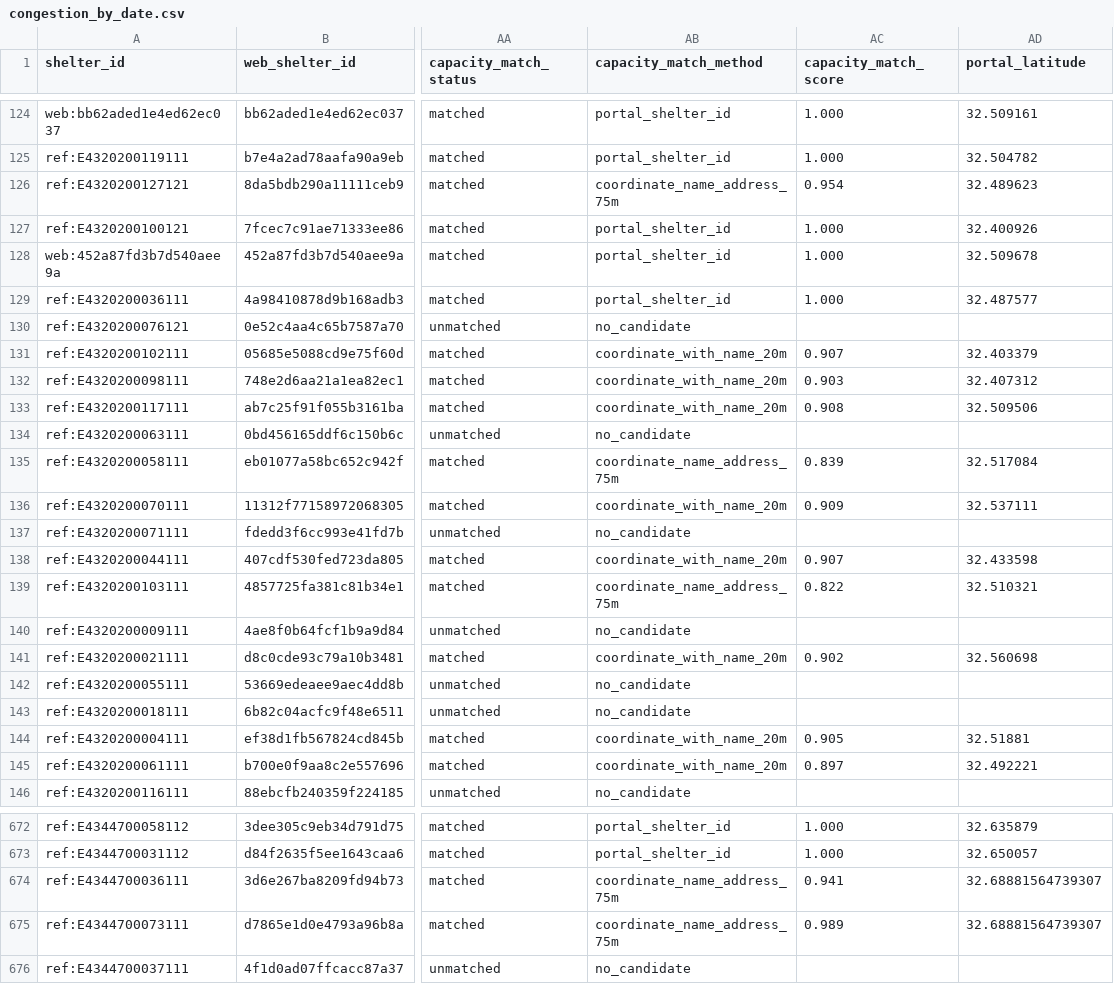
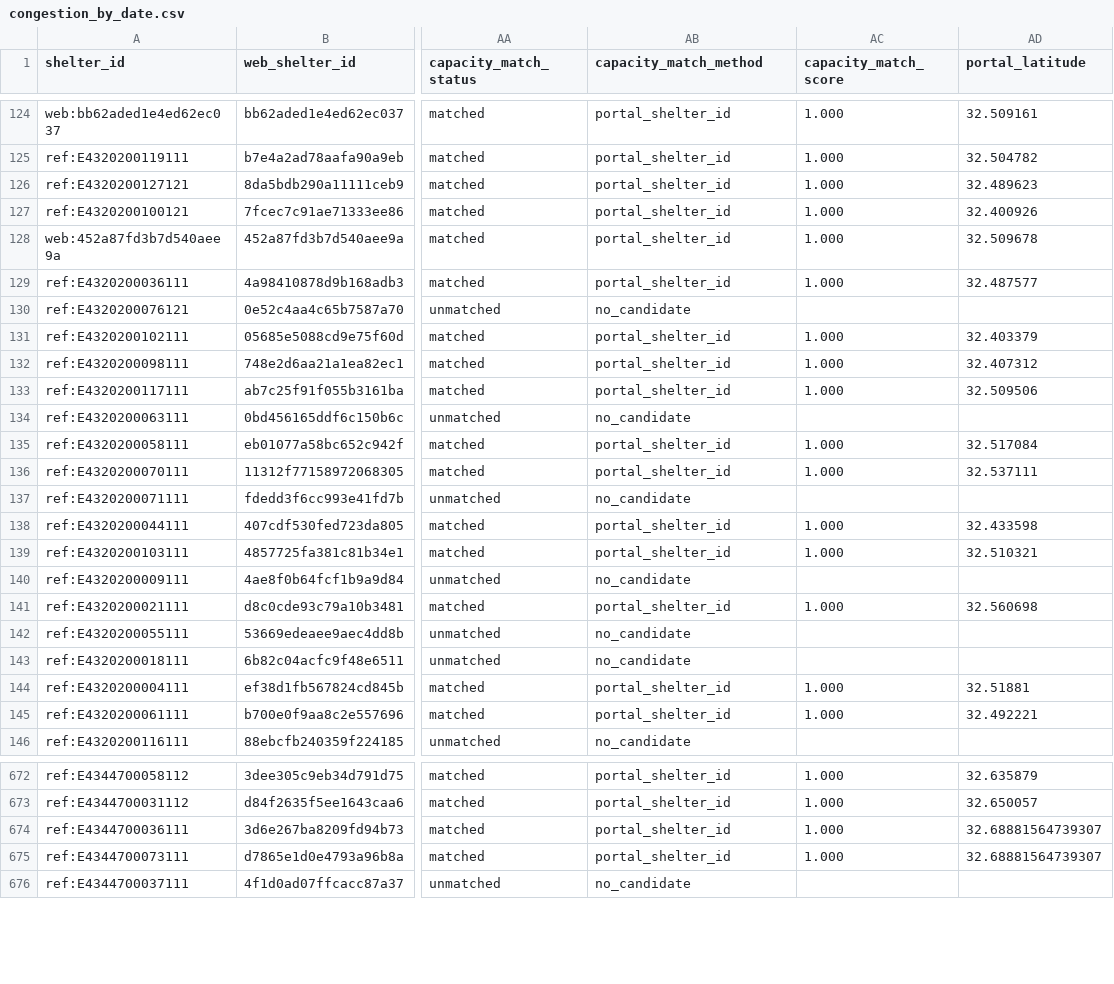
Before and after one commit to GISPHN/kumamoto-shelter-archive, a CSV file: data/congestion_by_date.csv, drawn as a sheet; only a part is shown, gaps mark what is left out; the diff covers the shown part only; the diff names each change by its address in the sheet, - before the commit and + after, or states it on an @@ line.

```diff
--- a/data/congestion_by_date.csv
+++ b/data/congestion_by_date.csv
-AB126 (capacity_match_method): coordinate_name_address_75m
+AB126 (capacity_match_method): portal_shelter_id
-AC126 (capacity_match_score): 0.954
+AC126 (capacity_match_score): 1.000
-AB131:AB133 (capacity_match_method): coordinate_with_name_20m
+AB131:AB133 (capacity_match_method): portal_shelter_id
-AC131 (capacity_match_score): 0.907
+AC131 (capacity_match_score): 1.000
-AC132 (capacity_match_score): 0.903
+AC132 (capacity_match_score): 1.000
-AC133 (capacity_match_score): 0.908
+AC133 (capacity_match_score): 1.000
-AB135 (capacity_match_method): coordinate_name_address_75m
+AB135 (capacity_match_method): portal_shelter_id
-AC135 (capacity_match_score): 0.839
+AC135 (capacity_match_score): 1.000
-AB136 (capacity_match_method): coordinate_with_name_20m
+AB136 (capacity_match_method): portal_shelter_id
-AC136 (capacity_match_score): 0.909
+AC136 (capacity_match_score): 1.000
-AB138 (capacity_match_method): coordinate_with_name_20m
+AB138 (capacity_match_method): portal_shelter_id
-AC138 (capacity_match_score): 0.907
+AC138 (capacity_match_score): 1.000
-AB139 (capacity_match_method): coordinate_name_address_75m
+AB139 (capacity_match_method): portal_shelter_id
-AC139 (capacity_match_score): 0.822
+AC139 (capacity_match_score): 1.000
-AB141 (capacity_match_method): coordinate_with_name_20m
+AB141 (capacity_match_method): portal_shelter_id
-AC141 (capacity_match_score): 0.902
+AC141 (capacity_match_score): 1.000
-AB144:AB145 (capacity_match_method): coordinate_with_name_20m
+AB144:AB145 (capacity_match_method): portal_shelter_id
-AC144 (capacity_match_score): 0.905
+AC144 (capacity_match_score): 1.000
-AC145 (capacity_match_score): 0.897
+AC145 (capacity_match_score): 1.000
-AB674:AB675 (capacity_match_method): coordinate_name_address_75m
+AB674:AB675 (capacity_match_method): portal_shelter_id
-AC674 (capacity_match_score): 0.941
+AC674 (capacity_match_score): 1.000
-AC675 (capacity_match_score): 0.989
+AC675 (capacity_match_score): 1.000
```
Also changed, not shown: 126 edited cells elsewhere in this file, data/open_status_by_date.csv, data/status_by_date.csv, 5 other files.
